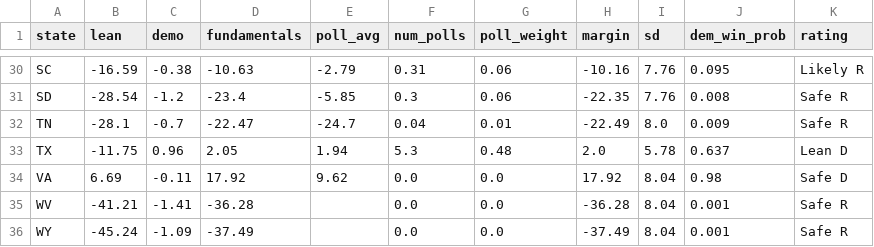
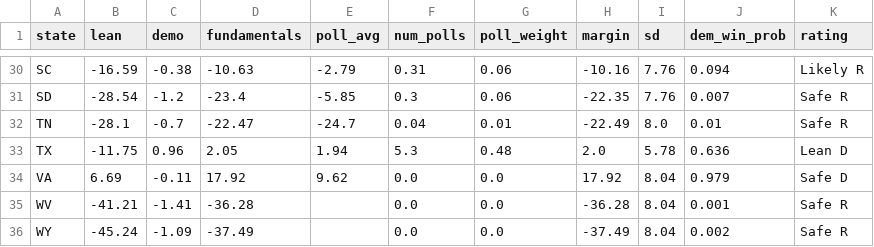
Before and after one commit to riskypearl/Forecast-Model, a CSV file: results.csv, drawn as a sheet; only a part is shown, gaps mark what is left out; the diff covers the shown part only; the diff names each change by its address in the sheet, - before the commit and + after, or states it on an @@ line.

```diff
--- a/results.csv
+++ b/results.csv
-J30 (dem_win_prob): 0.095
+J30 (dem_win_prob): 0.094
-J31 (dem_win_prob): 0.008
+J31 (dem_win_prob): 0.007
-J32 (dem_win_prob): 0.009
+J32 (dem_win_prob): 0.01
-J33 (dem_win_prob): 0.637
+J33 (dem_win_prob): 0.636
-J34 (dem_win_prob): 0.98
+J34 (dem_win_prob): 0.979
-J36 (dem_win_prob): 0.001
+J36 (dem_win_prob): 0.002
```
Also changed, not shown: 22 edited cells elsewhere in this file, history/2026-10-18_seats.csv, 5 other files.
